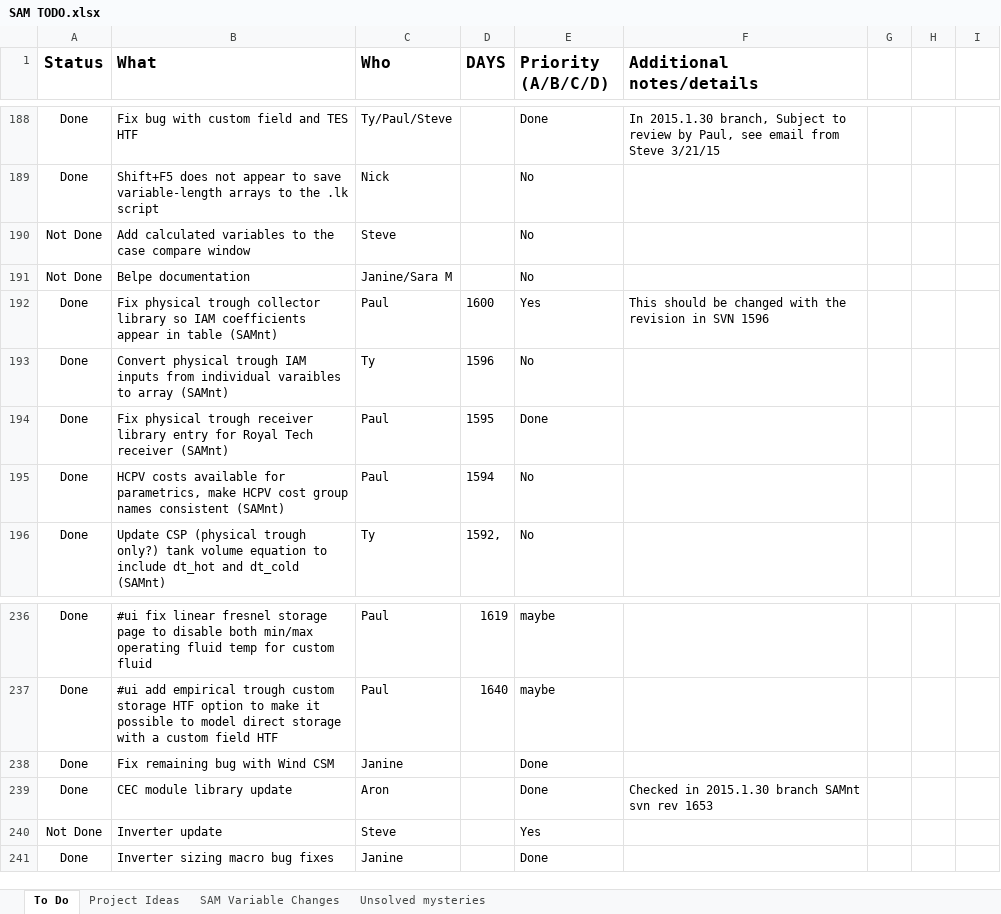
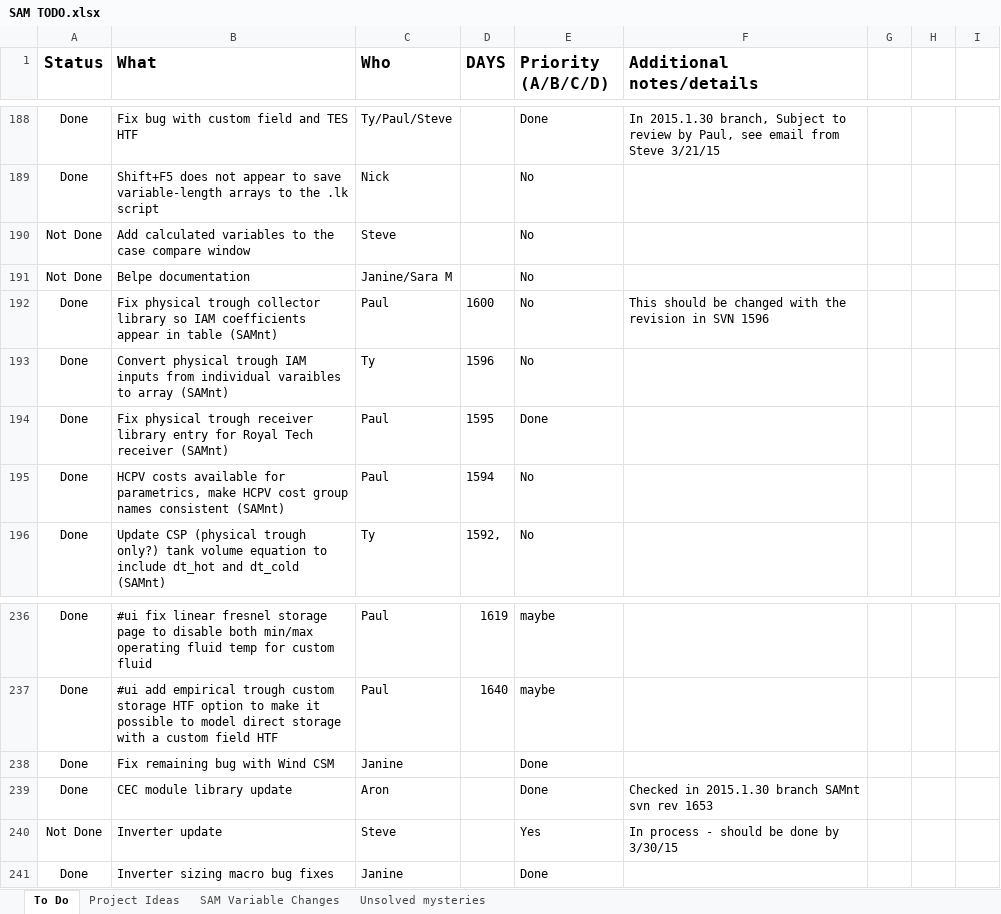
Before and after one commit to NREL/SAM, an Excel workbook: SAM TODO.xlsx, sheet To Do, drawn as a sheet; only a part is shown, gaps mark what is left out; values as stored, in another font and other column widths than the file's, no borders; conditional formats not drawn; the diff names each change by its address in the sheet, - before the commit and + after, or states it on an @@ line.

Commit message:
SAM TODO.xlsx updates for 2015.1.30 patch 1 full install and updated lhs and stepwise executables built with gfortran.

```diff
--- a/SAM TODO.xlsx (sheet To Do)
+++ b/SAM TODO.xlsx (sheet To Do)
-E192 (Priority (A/B/C/D)): Yes
+E192 (Priority (A/B/C/D)): No
-F240 (Additional notes/details): (empty)
+F240 (Additional notes/details): In process - should be done by 3/30/15
```
Also changed, not shown: 2 other files.
